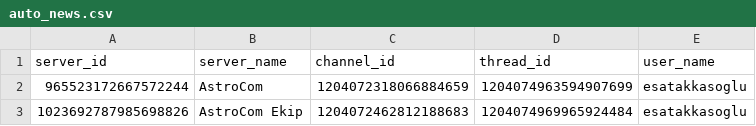
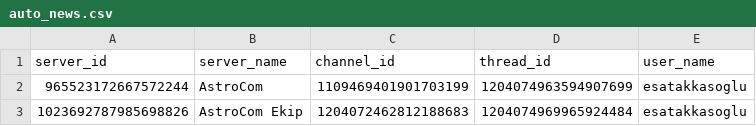
Before and after one commit to EsatAkkasoglu/AstroBot42, a CSV file: database/csv/auto_news.csv, drawn as a sheet.

Commit message:
automoiton_fix

```diff
--- a/database/csv/auto_news.csv
+++ b/database/csv/auto_news.csv
@@ -1,3 +1,3 @@
 server_id,server_name,channel_id,thread_id,user_name
-965523172667572244,AstroCom,1204072318066884659,1204074963594907699,esatakkasoglu
+965523172667572244,AstroCom,1109469401901703199,1204074963594907699,esatakkasoglu
 1023692787985698826,AstroCom Ekip,1204072462812188683,1204074969965924484,esatakkasoglu
```
